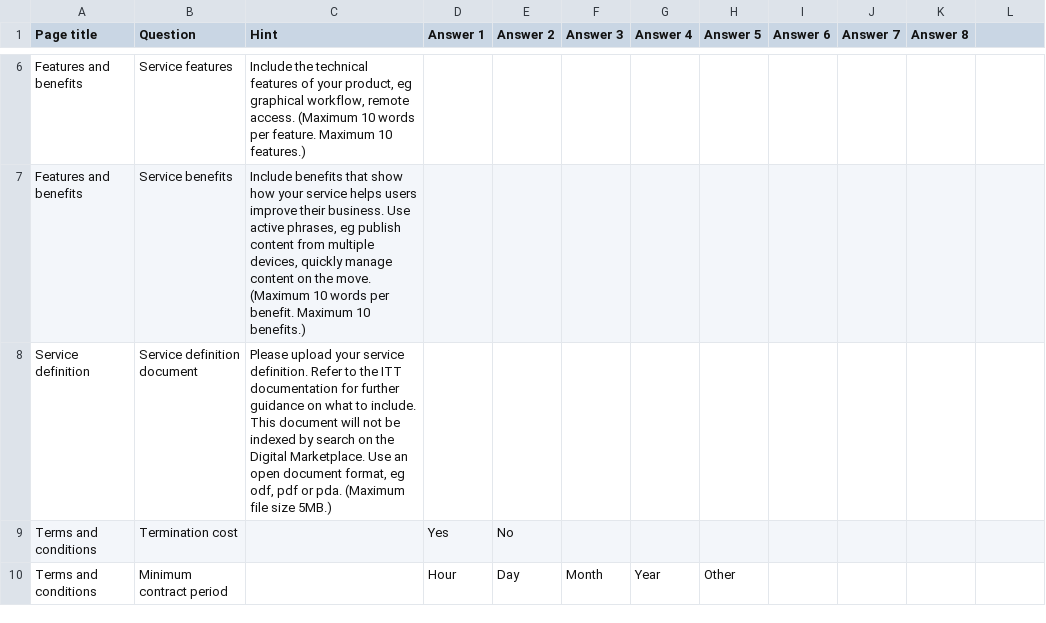
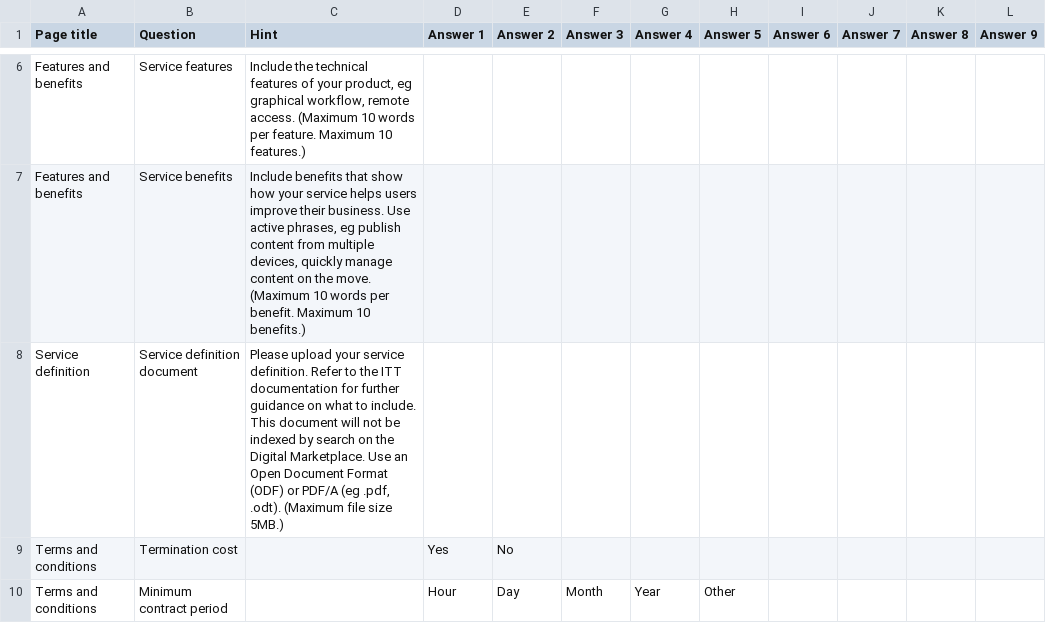
Before and after one commit to Crown-Commercial-Service/supplier-submission-portal, a CSV file: conf/content_IaaS.csv, drawn as a sheet; only a part is shown, gaps mark what is left out; the diff covers the shown part only.

Commit message:
Update CSV files with recent content changes
Changes to the content that have an impact on the CSV files:
- Hints and error messages for document uploads: https://github.com/alphagov/digital-marketplace-ssp-content/pull/28
- More specific IE versions: https://github.com/alphagov/digital-marketplace-ssp-content/pull/26
- None of the above obtion on data centre tier: https://github.com/alphagov/digital-marketplace-ssp-content/commit/733338518e27828cc04701d9460643efd2cadb62

```diff
--- a/conf/content_IaaS.csv
+++ b/conf/content_IaaS.csv
@@ -1 +1 @@
-"Page title","Question","Hint","Answer 1","Answer 2","Answer 3","Answer 4","Answer 5","Answer 6","Answer 7","Answer 8"
+"Page title","Question","Hint","Answer 1","Answer 2","Answer 3","Answer 4","Answer 5","Answer 6","Answer 7","Answer 8","Answer 9"
@@ -8 +8 @@
-"Service definition","Service definition document","Please upload your service definition. Refer to the ITT documentation for further guidance on what to include. This document will not be indexed by search on the Digital Marketplace. Use an open document format, eg odf, pdf or pda. (Maximum file size 5MB.)","","","","","","","",""
+"Service definition","Service definition document","Please upload your service definition. Refer to the ITT documentation for further guidance on what to include. This document will not be indexed by search on the Digital Marketplace. Use an Open Document Format (ODF) or PDF/A (eg .pdf, .odt). (Maximum file size 5MB.)","","","","","","","","",""
```
Also changed, not shown: 13 edited cells elsewhere in this file, conf/content_PaaS.csv, conf/content_SCS.csv, 1 other file.
